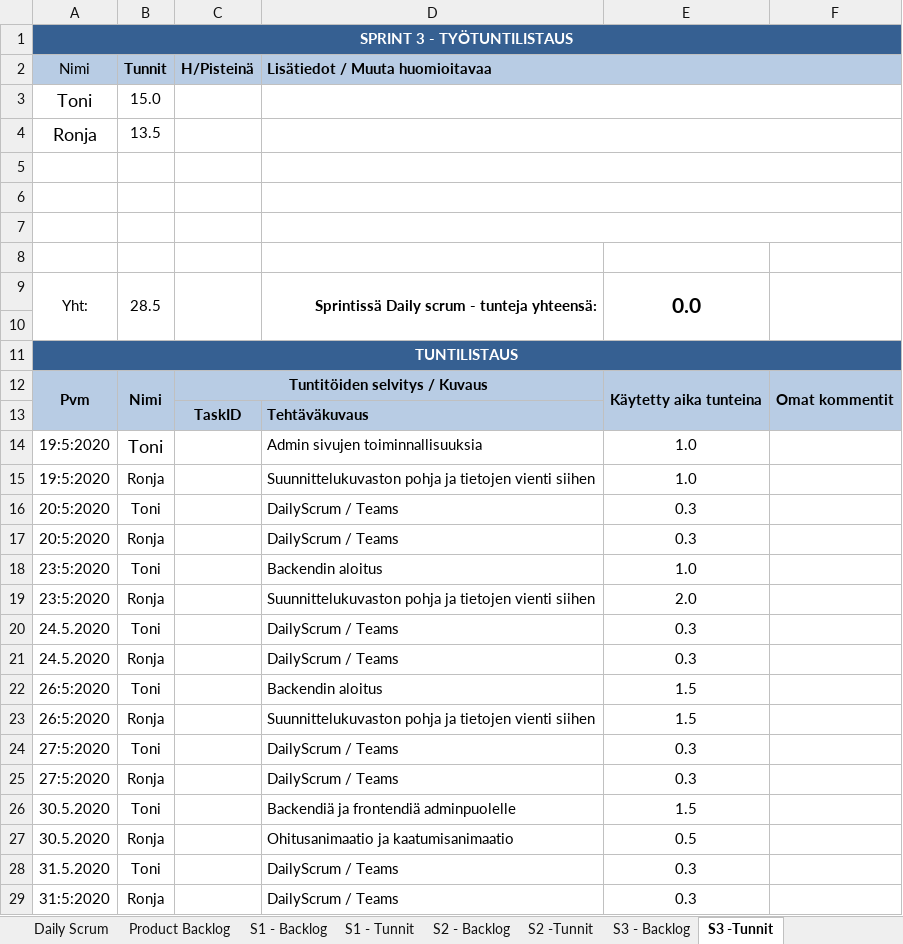
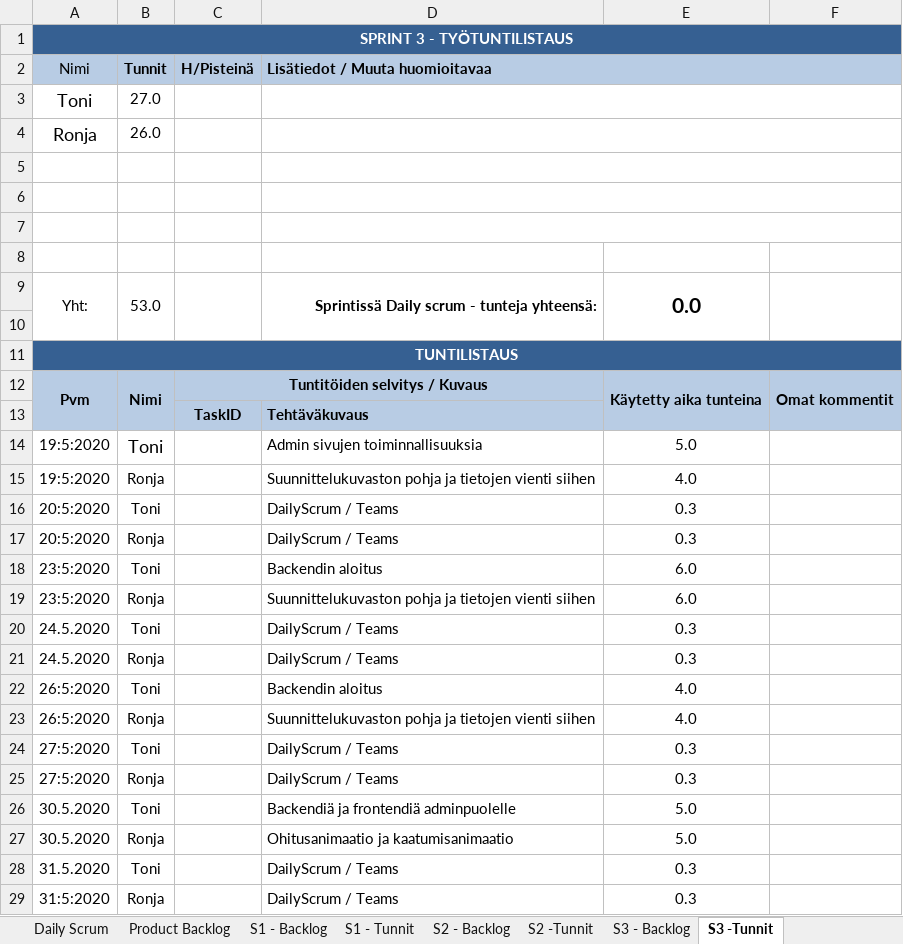
Before and after one commit to SmolBananya/muistutussovellus, an Excel workbook: ScrumBacklog.xlsx, sheet S3 -Tunnit, drawn as a sheet; only a part is shown; values as stored, in another font and other column widths than the file's, no borders; 1 other sheet too large or unreadable and not compared; the diff covers the shown part only; the diff names each change by its address in the sheet, - before the commit and + after, or states it on an @@ line.

```diff
--- a/ScrumBacklog.xlsx (sheet S3 -Tunnit)
+++ b/ScrumBacklog.xlsx (sheet S3 -Tunnit)
-B3 (Tunnit): 15.0
+B3 (Tunnit): 27.0
-B4 (Tunnit): 13.5
+B4 (Tunnit): 26.0
-B9 (Tunnit): 28.5
+B9 (Tunnit): 53.0
-E14: 1.0
+E14: 5.0
-E15: 1.0
+E15: 4.0
-E18: 1.0
+E18: 6.0
-E19: 2.0
+E19: 6.0
-E22:E23: 1.5
+E22:E23: 4.0
-E26: 1.5
+E26: 5.0
-E27: 0.5
+E27: 5.0
```
Also changed, not shown: 8 edited cells elsewhere in this sheet, sheet Yhteenveto, sheet S3 - Backlog, sheet Daily Scrum, sheet Product Backlog, charts or pictures.
